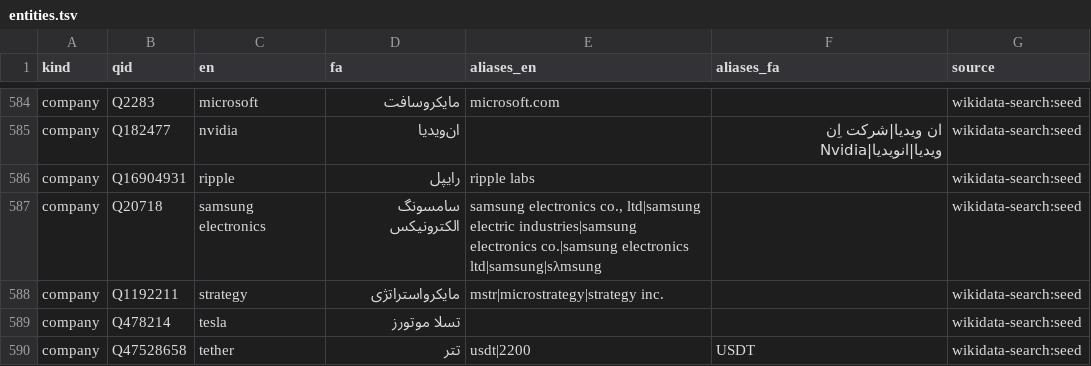
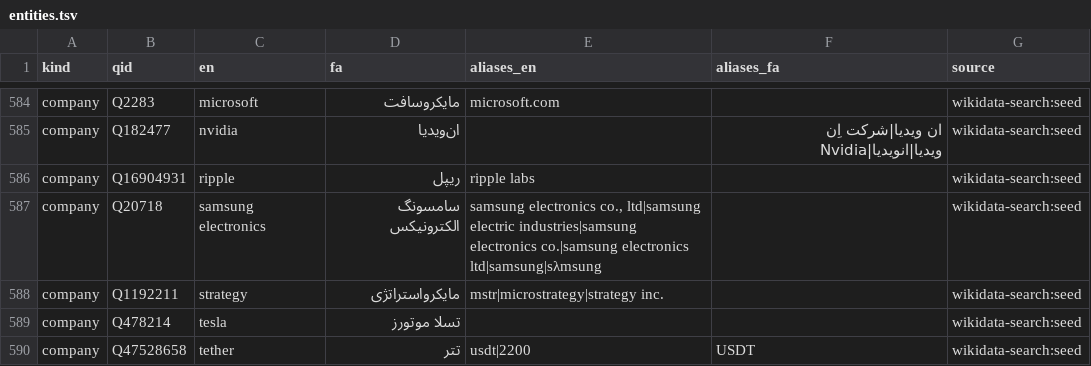
Before and after one commit to Mohamd-bzr/project-news, a TSV file: data/fa/entities.tsv, drawn as a sheet; only a part is shown, gaps mark what is left out; the diff names each change by its address in the sheet, - before the commit and + after, or states it on an @@ line.

Commit message:
data(fa): update ripple entity translation to preferred ریپل

```diff
--- a/data/fa/entities.tsv
+++ b/data/fa/entities.tsv
-D586 (fa): رایپل
+D586 (fa): ریپل
```
